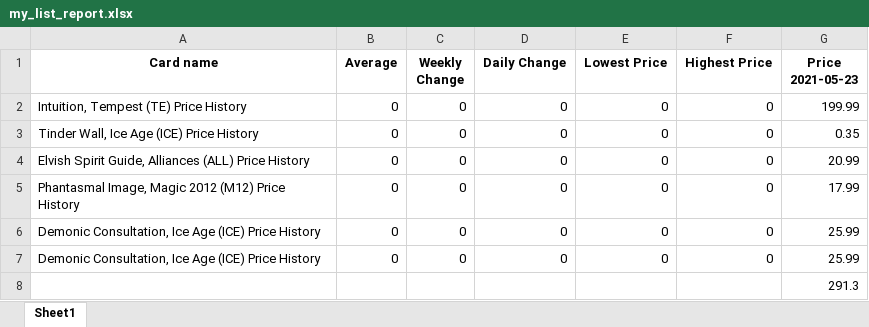
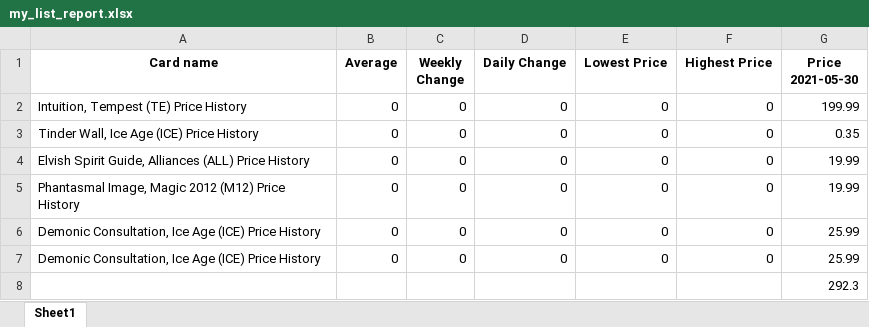
Before and after one commit to VanZandtr/mtgbot, an Excel workbook: excels/my_list_report.xlsx, sheet Sheet1, drawn as a sheet; values as stored, in another font and other column widths than the file's, no borders; the diff names each change by its address in the sheet, - before the commit and + after, or states it on an @@ line.

```diff
--- a/excels/my_list_report.xlsx (sheet Sheet1)
+++ b/excels/my_list_report.xlsx (sheet Sheet1)
-G1: Price 2021-05-23
+G1: Price 2021-05-30
-G4 (Price 2021-05-30): 20.99
+G4 (Price 2021-05-30): 19.99
-G5 (Price 2021-05-30): 17.99
+G5 (Price 2021-05-30): 19.99
-G8 (Price 2021-05-30): 291.3
+G8 (Price 2021-05-30): 292.3
```
Also changed, not shown: 3 other files.
